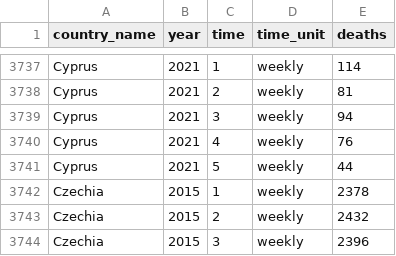
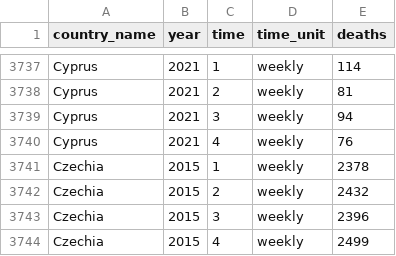
Before and after one commit to akarlinsky/world_mortality, a CSV file: world_mortality.csv, drawn as a sheet; only a part is shown, gaps mark what is left out; the shorter side is filled out with more unchanged rows; the diff names each change by its address in the sheet, - before the commit and + after, or states it on an @@ line.

Commit message:
2021-02-12 Update #2
- Removed incomplete Cyprus data for week 5 2021.

```diff
--- a/world_mortality.csv
+++ b/world_mortality.csv
-row 3741: Cyprus | 2021 | 5 | weekly | 44
```
